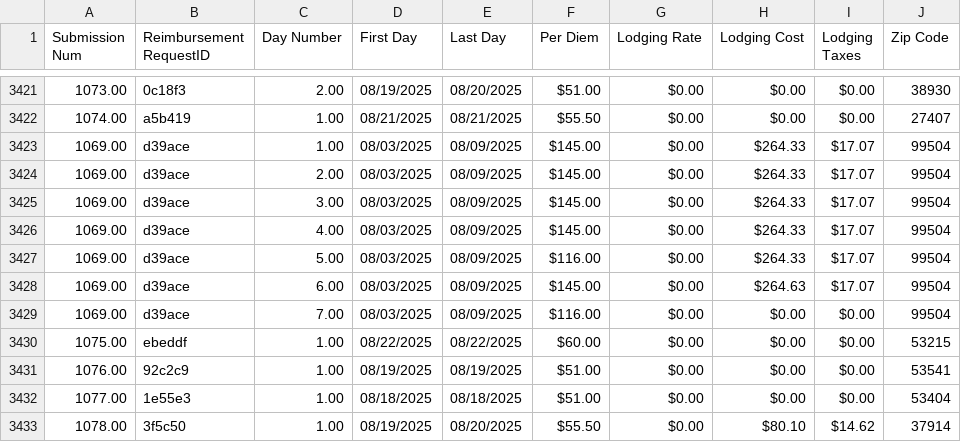
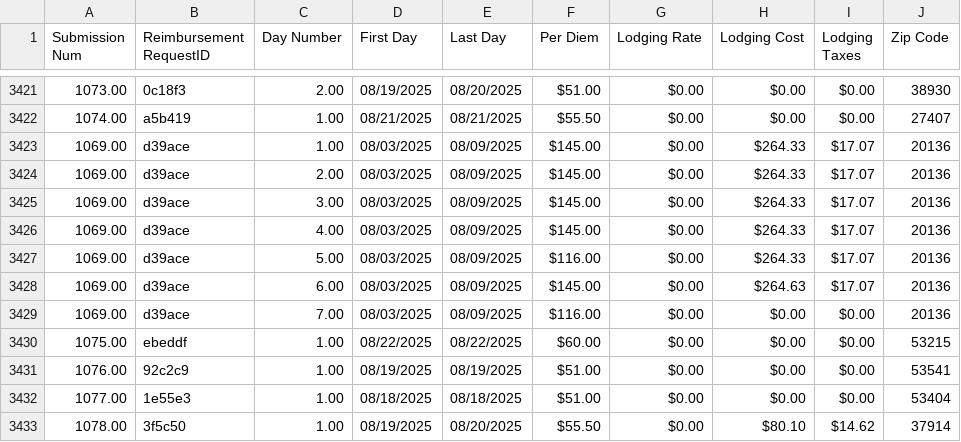
Before and after one commit to MalavikaKalani/Report-Automation-Tool, a CSV file: Live_Data_New_04_09(Per Diem).csv, drawn as a sheet; only a part is shown, gaps mark what is left out.

Commit message:
Daily Refresh - 8/25 AM #2

```diff
--- a/Live_Data_New_04_09(Per Diem).csv
+++ b/Live_Data_New_04_09(Per Diem).csv
@@ -3424,9 +3424,9 @@
 1074.00,"a5b419",1.00,"08/21/2025","08/21/2025",$55.50,$0.00,$0.00,$0.00,"27407"
-1069.00,"d39ace",1.00,"08/03/2025","08/09/2025",$145.00,$0.00,$264.33,$17.07,"99504"
-1069.00,"d39ace",2.00,"08/03/2025","08/09/2025",$145.00,$0.00,$264.33,$17.07,"99504"
-1069.00,"d39ace",3.00,"08/03/2025","08/09/2025",$145.00,$0.00,$264.33,$17.07,"99504"
-1069.00,"d39ace",4.00,"08/03/2025","08/09/2025",$145.00,$0.00,$264.33,$17.07,"99504"
-1069.00,"d39ace",5.00,"08/03/2025","08/09/2025",$116.00,$0.00,$264.33,$17.07,"99504"
-1069.00,"d39ace",6.00,"08/03/2025","08/09/2025",$145.00,$0.00,$264.63,$17.07,"99504"
-1069.00,"d39ace",7.00,"08/03/2025","08/09/2025",$116.00,$0.00,$0.00,$0.00,"99504"
+1069.00,"d39ace",1.00,"08/03/2025","08/09/2025",$145.00,$0.00,$264.33,$17.07,"20136"
+1069.00,"d39ace",2.00,"08/03/2025","08/09/2025",$145.00,$0.00,$264.33,$17.07,"20136"
+1069.00,"d39ace",3.00,"08/03/2025","08/09/2025",$145.00,$0.00,$264.33,$17.07,"20136"
+1069.00,"d39ace",4.00,"08/03/2025","08/09/2025",$145.00,$0.00,$264.33,$17.07,"20136"
+1069.00,"d39ace",5.00,"08/03/2025","08/09/2025",$116.00,$0.00,$264.33,$17.07,"20136"
+1069.00,"d39ace",6.00,"08/03/2025","08/09/2025",$145.00,$0.00,$264.63,$17.07,"20136"
+1069.00,"d39ace",7.00,"08/03/2025","08/09/2025",$116.00,$0.00,$0.00,$0.00,"20136"
 1075.00,"ebeddf",1.00,"08/22/2025","08/22/2025",$60.00,$0.00,$0.00,$0.00,"53215"
```
